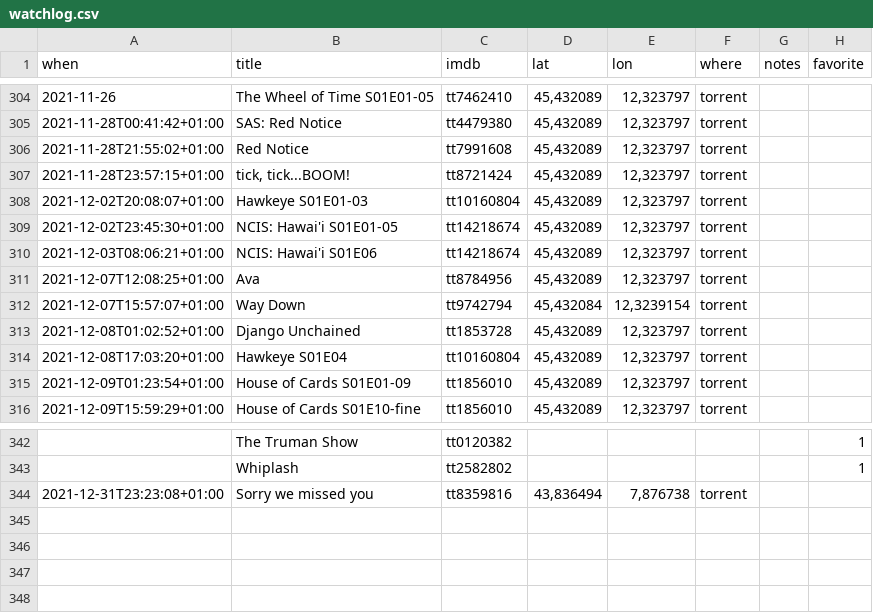
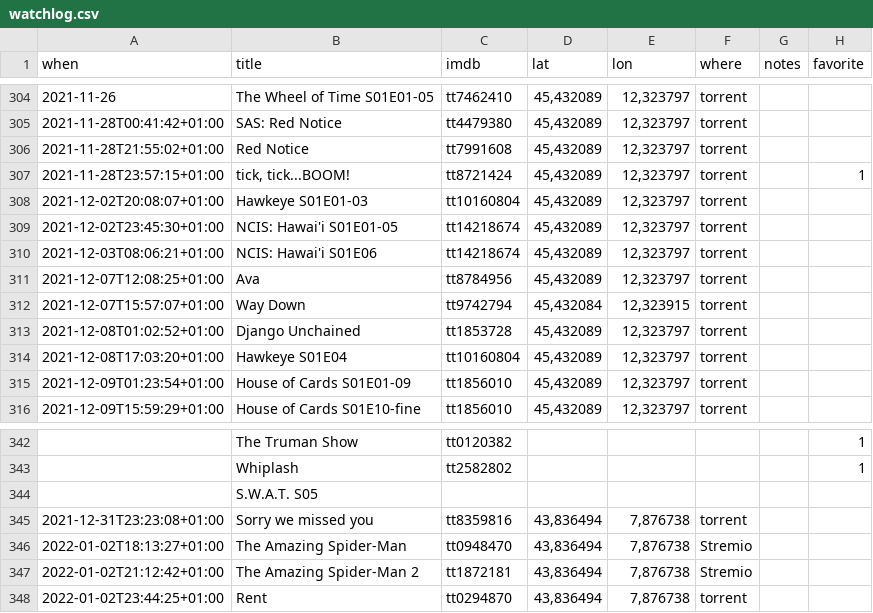
Before and after one commit to xplosionmind/data, a CSV file: watchlog.csv, drawn as a sheet; only a part is shown, gaps mark what is left out.

```diff
--- a/watchlog.csv
+++ b/watchlog.csv
@@ -306,3 +306,3 @@ when,title,imdb,lat,lon,where,notes,favorite
 2021-11-28T21:55:02+01:00,Red Notice,tt7991608,"45,432089","12,323797",torrent,,
-2021-11-28T23:57:15+01:00,"tick, tick...BOOM!",tt8721424,"45,432089","12,323797",torrent,,
+2021-11-28T23:57:15+01:00,"tick, tick...BOOM!",tt8721424,"45,432089","12,323797",torrent,,1
 2021-12-02T20:08:07+01:00,Hawkeye S01E01-03,tt10160804,"45,432089","12,323797",torrent,,
@@ -311,3 +311,3 @@ when,title,imdb,lat,lon,where,notes,favorite
 2021-12-07T12:08:25+01:00,Ava,tt8784956,"45,432089","12,323797",torrent,,
-2021-12-07T15:57:07+01:00,Way Down,tt9742794,"45,432084","12,3239154",torrent,,
+2021-12-07T15:57:07+01:00,Way Down,tt9742794,"45,432084","12,323915",torrent,,
 2021-12-08T01:02:52+01:00,Django Unchained,tt1853728,"45,432089","12,323797",torrent,,
@@ -343,2 +343,6 @@ when,title,imdb,lat,lon,where,notes,favorite
 ,Whiplash,tt2582802,,,,,1
+,S.W.A.T. S05,,,,,,
 2021-12-31T23:23:08+01:00,Sorry we missed you,tt8359816,"43,836494","7,876738",torrent,,
+2022-01-02T18:13:27+01:00,The Amazing Spider-Man,tt0948470,"43,836494","7,876738",Stremio,,
+2022-01-02T21:12:42+01:00,The Amazing Spider-Man 2,tt1872181,"43,836494","7,876738",Stremio,,
+2022-01-02T23:44:25+01:00,Rent,tt0294870,"43,836494","7,876738",torrent,,
```
Also changed, not shown: people.csv.
